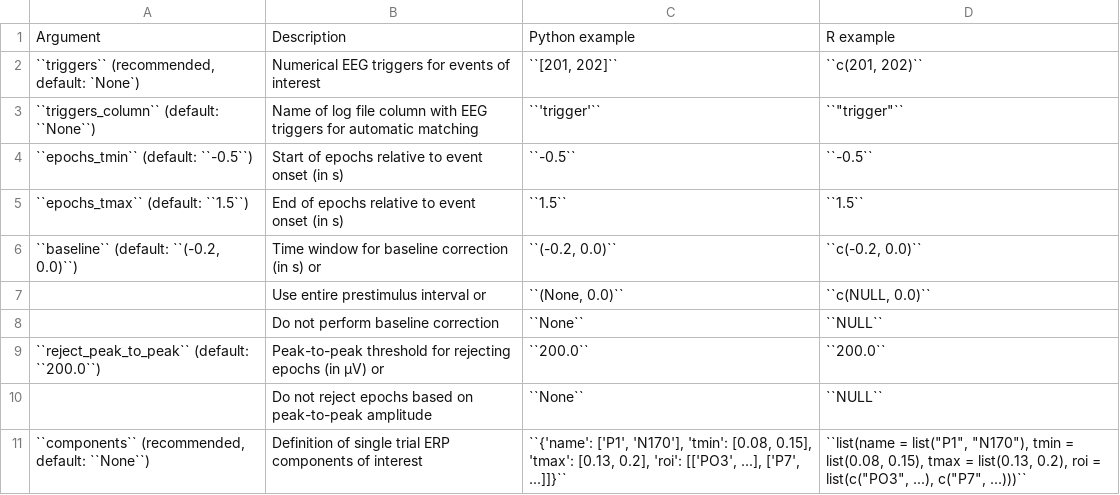
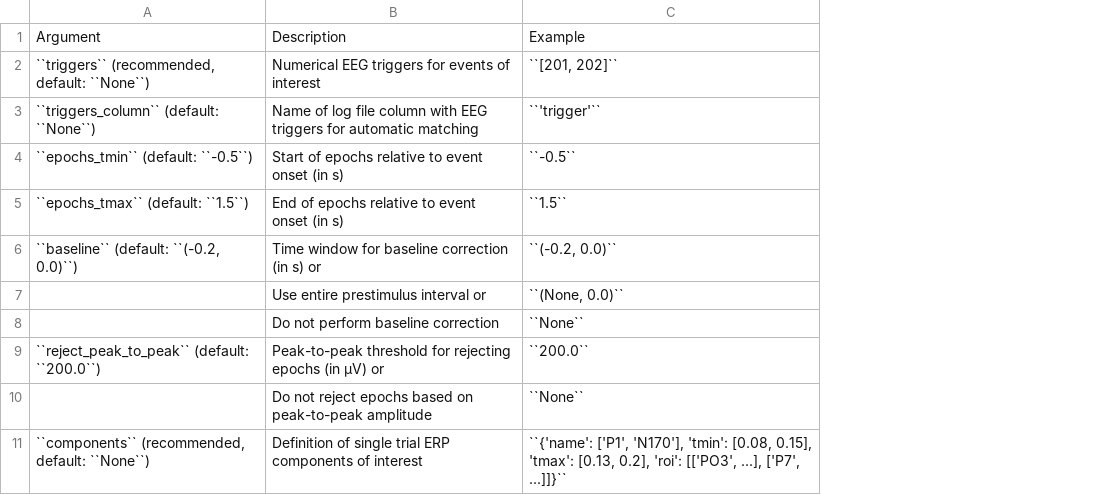
Before and after one commit to alexenge/hu-neuro-pipeline, a CSV file: doc/source/tables/epoching.csv, drawn as a sheet; the diff names each change by its address in the sheet, - before the commit and + after, or states it on an @@ line.

```diff
--- a/doc/source/tables/epoching.csv
+++ b/doc/source/tables/epoching.csv
-column D, rows 1-11: R example | ``c(201, 202)`` | ``"trigger"`` | ``-0.5`` | ``1.5`` | ``c(-0.2, 0.0)`` | ``c(NULL, 0.0)`` | ``NULL`` | ``200.0`` | ``NULL`` | ``list(name = list("P1", "N170"), tmin = list(0.08, 0.15), tmax = list(0.13, 0.2), roi = list(c("PO3", ...), c("P7", ...)))``
-C1: Python example
+C1: Example
-A2: ``triggers`` (recommended, default: `None`)
+A2: ``triggers`` (recommended, default: ``None``)
```
Also changed, not shown: doc/source/tables/inputs.csv, doc/source/tables/outputs.csv, 5 other files.
